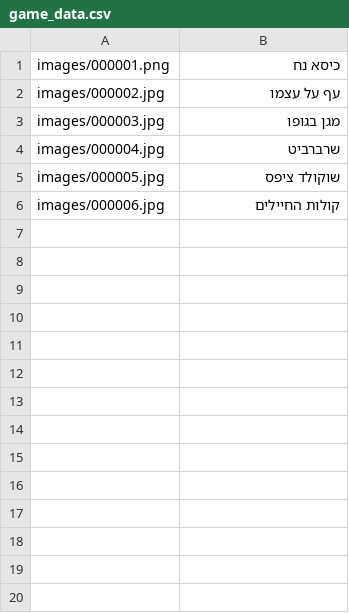
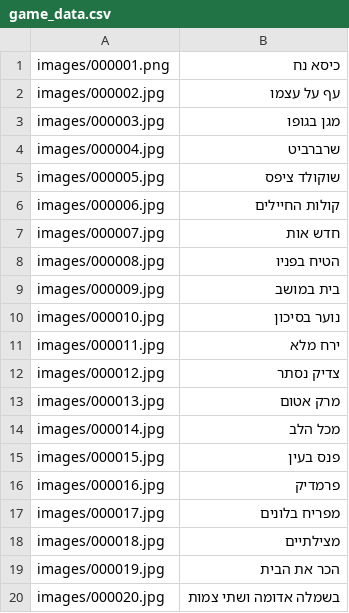
Before and after one commit to LiranYzhak/puzleinpic, a CSV file: game_data.csv, drawn as a sheet; the diff names each change by its address in the sheet, - before the commit and + after, or states it on an @@ line.

Commit message:
Add files via upload

```diff
--- a/game_data.csv
+++ b/game_data.csv
+row 7: images/000007.jpg | חדש אות
+row 8: images/000008.jpg | הטיח בפניו
+row 9: images/000009.jpg | בית במושב
+row 10: images/000010.jpg | נוער בסיכון
+row 11: images/000011.jpg | ירח מלא
+row 12: images/000012.jpg | צדיק נסתר
+row 13: images/000013.jpg | מרק אטום
+row 14: images/000014.jpg | מכל הלב
+row 15: images/000015.jpg | פנס בעין
+row 16: images/000016.jpg | פרמדיק
+row 17: images/000017.jpg | מפריח בלונים
+row 18: images/000018.jpg | מצילתיים
+row 19: images/000019.jpg | הכר את הבית
+row 20: images/000020.jpg | בשמלה אדומה ושתי צמות
```
